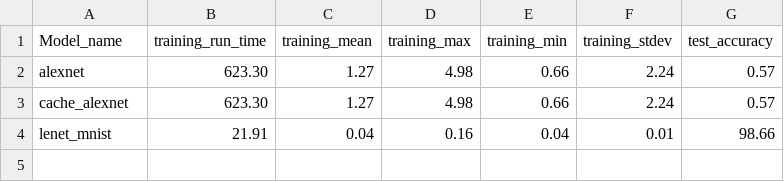
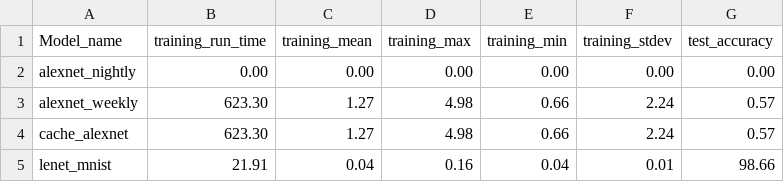
Before and after one commit to LLNL/lbann, a CSV file: bamboo/integration_tests/expected_values/expected_performance_gcc4_ray.csv, drawn as a sheet; addresses are those after the commit; the diff names each change by its address in the sheet, - before the commit and + after, or states it on an @@ line.

```diff
--- a/bamboo/integration_tests/expected_values/expected_performance_gcc4_ray.csv
+++ b/bamboo/integration_tests/expected_values/expected_performance_gcc4_ray.csv
+row 2: alexnet_nightly | 0.00 | 0.00 | 0.00 | 0.00 | 0.00 | 0.00
-A3 (Model_name): alexnet
+A3 (Model_name): alexnet_weekly
```
Also changed, not shown: bamboo/integration_tests/expected_values/expected_conv_autoencoder_imagenet_objective_functions_catalyst.csv, bamboo/integration_tests/expected_values/expected_conv_autoencoder_imagenet_objective_functions_ray.csv, 13 other files.
